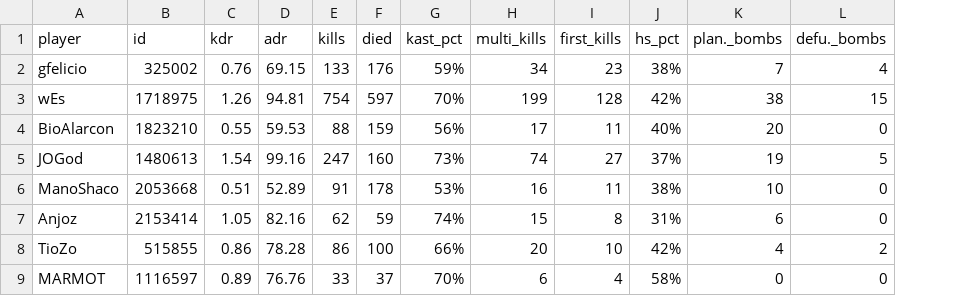
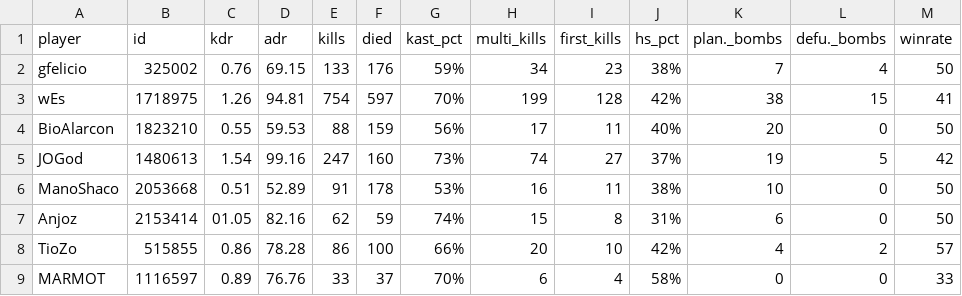
Before and after one commit to GuFelicio/bagreAPP, a CSV file: ranking_bagre_do_mes.csv, drawn as a sheet; the diff names each change by its address in the sheet, - before the commit and + after, or states it on an @@ line.

Commit message:
Correção definitiva do Winrate e KDR

```diff
--- a/ranking_bagre_do_mes.csv
+++ b/ranking_bagre_do_mes.csv
+column M (winrate), rows 2-9: 50 | 41 | 50 | 42 | 50 | 50 | 57 | 33
-C7 (kdr): 1.05
+C7 (kdr): 01.05
```
Also changed, not shown: ranking_mm_bagre.csv, 3 other files.
